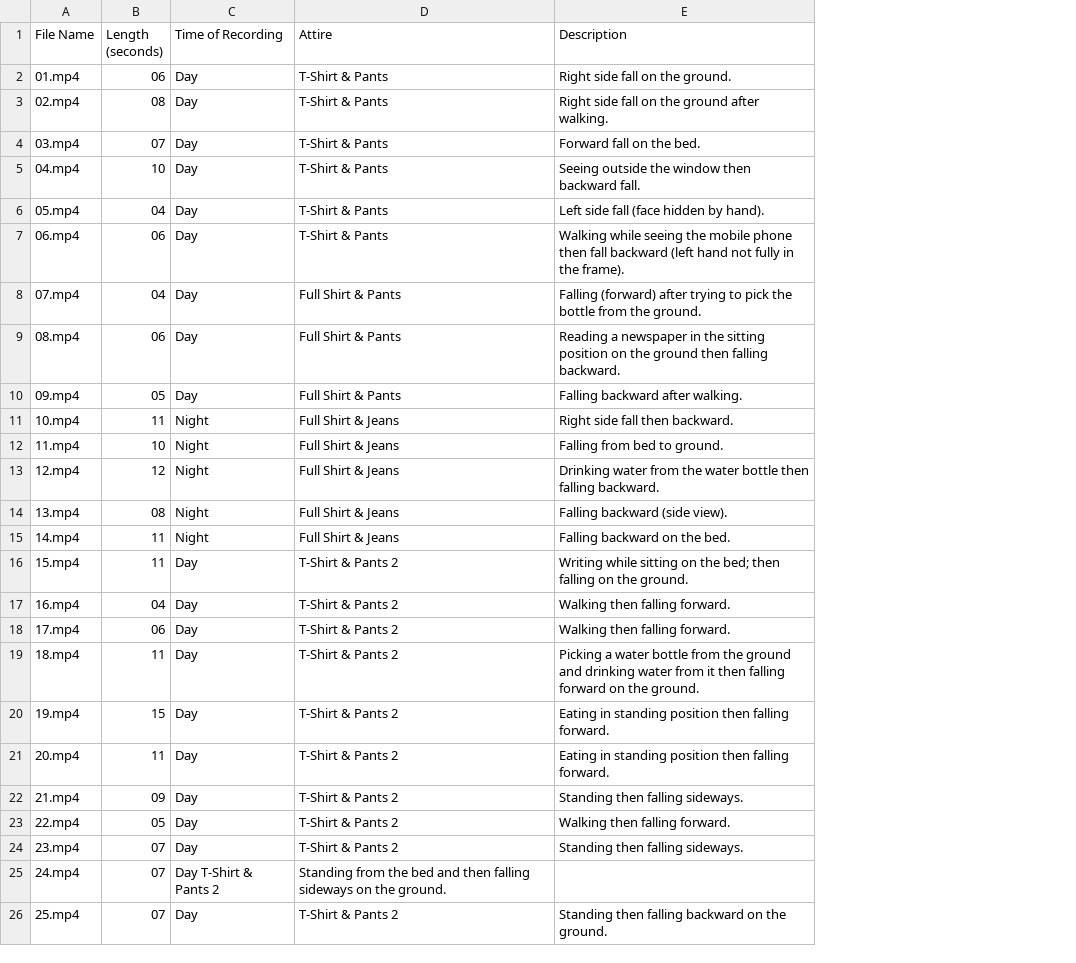
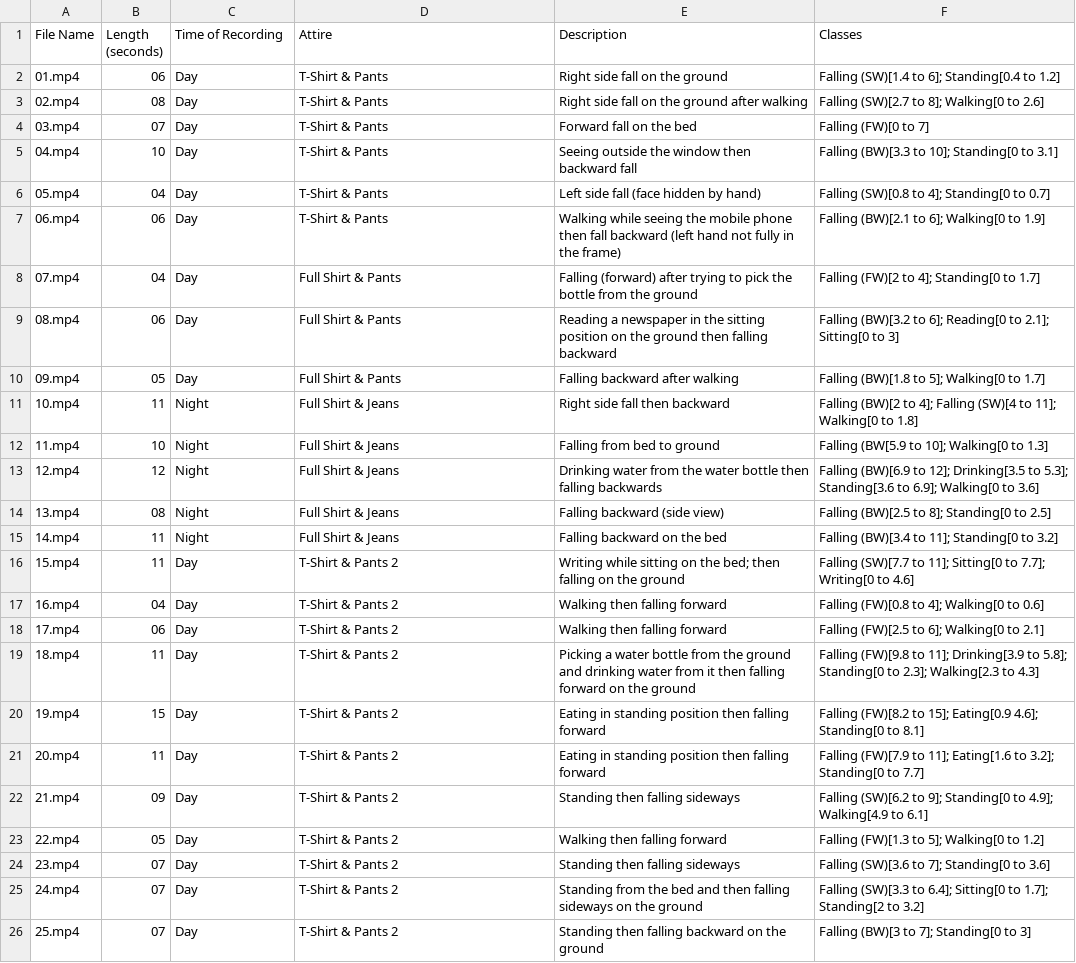
Before and after one commit to ekramalam/GMDCSA24-A-Dataset-for-Human-Fall-Detection-in-Videos, a CSV file: Subject 2/Fall.csv, drawn as a sheet; the diff names each change by its address in the sheet, - before the commit and + after, or states it on an @@ line.

```diff
--- a/Subject 2/Fall.csv
+++ b/Subject 2/Fall.csv
+column F (Classes), rows 2-26: Falling (SW)[1.4 to 6]; Standing[0.4 to 1.2] | Falling (SW)[2.7 to 8]; Walking[0 to 2.6] | Falling (FW)[0 to 7] | Falling (BW)[3.3 to 10]; Standing[0 to 3.1] | Falling (SW)[0.8 to 4]; Standing[0 to 0.7] | Falling (BW)[2.1 to 6]; Walking[0 to 1.9] | Falling (FW)[2 to 4]; Standing[0 to 1.7] | Falling (BW)[3.2 to 6]; Reading[0 to 2.1]; Sitting[0 to 3] | Falling (BW)[1.8 to 5]; Walking[0 to 1.7] | Falling (BW)[2 to 4]; Falling (SW)[4 to 11]; Walking[0 to 1.8] | Falling (BW[5.9 to 10]; Walking[0 to 1.3] | Falling (BW)[6.9 to 12]; Drinking[3.5 to 5.3]; Standing[3.6 to 6.9]; Walking[0 to 3.6] | Falling (BW)[2.5 to 8]; Standing[0 to 2.5] | Falling (BW)[3.4 to 11]; Standing[0 to 3.2] | Falling (SW)[7.7 to 11]; Sitting[0 to 7.7]; Writing[0 to 4.6] | Falling (FW)[0.8 to 4]; Walking[0 to 0.6] | Falling (FW)[2.5 to 6]; Walking[0 to 2.1] | Falling (FW)[9.8 to 11]; Drinking[3.9 to 5.8]; Standing[0 to 2.3]; Walking[2.3 to 4.3] | Falling (FW)[8.2 to 15]; Eating[0.9 4.6]; Standing[0 to 8.1] | Falling (FW)[7.9 to 11]; Eating[1.6 to 3.2]; Standing[0 to 7.7] | Falling (SW)[6.2 to 9]; Standing[0 to 4.9]; Walking[4.9 to 6.1] | Falling (FW)[1.3 to 5]; Walking[0 to 1.2] | Falling (SW)[3.6 to 7]; Standing[0 to 3.6] | Falling (SW)[3.3 to 6.4]; Sitting[0 to 1.7]; Standing[2 to 3.2] | Falling (BW)[3 to 7]; Standing[0 to 3]
-E2 (Description): Right side fall on the ground.
+E2 (Description): Right side fall on the ground
-E3 (Description): Right side fall on the ground after walking.
+E3 (Description): Right side fall on the ground after walking
-E4 (Description): Forward fall on the bed.
+E4 (Description): Forward fall on the bed
-E5 (Description): Seeing outside the window then backward fall.
+E5 (Description): Seeing outside the window then backward fall
-E6 (Description): Left side fall (face hidden by hand).
+E6 (Description): Left side fall (face hidden by hand)
-E7 (Description): …in the frame).
+E7 (Description): …in the frame)
-E8 (Description): …from the ground.
+E8 (Description): …from the ground
-E9 (Description): …then falling backward.
+E9 (Description): …then falling backward
-E10 (Description): Falling backward after walking.
+E10 (Description): Falling backward after walking
-E11 (Description): Right side fall then backward.
+E11 (Description): Right side fall then backward
-E12 (Description): Falling from bed to ground.
+E12 (Description): Falling from bed to ground
-E13 (Description): …then falling backward.
+E13 (Description): …then falling backwards
-E14 (Description): Falling backward (side view).
+E14 (Description): Falling backward (side view)
-E15 (Description): Falling backward on the bed.
+E15 (Description): Falling backward on the bed
-E16 (Description): …on the ground.
+E16 (Description): …on the ground
-E17:E18 (Description): Walking then falling forward.
+E17:E18 (Description): Walking then falling forward
-E19 (Description): …on the ground.
+E19 (Description): …on the ground
-E20:E21 (Description): …then falling forward.
+E20:E21 (Description): …then falling forward
-E22 (Description): Standing then falling sideways.
+E22 (Description): Standing then falling sideways
-E23 (Description): Walking then falling forward.
+E23 (Description): Walking then falling forward
-E24 (Description): Standing then falling sideways.
+E24 (Description): Standing then falling sideways
-C25 (Time of Recording): Day T-Shirt & Pants 2
+C25 (Time of Recording): Day
-D25 (Attire): Standing from the bed and then falling sideways on the ground.
+D25 (Attire): T-Shirt & Pants 2
-E25 (Description): (empty)
+E25 (Description): Standing from the bed and then falling sideways on the ground
-E26 (Description): Standing then falling backward on the ground.
+E26 (Description): Standing then falling backward on the ground
```
Also changed, not shown: Subject 1/ADL.csv, Subject 1/Fall.csv, 5 other files.
